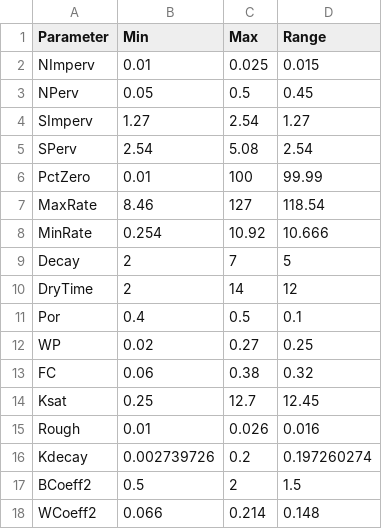
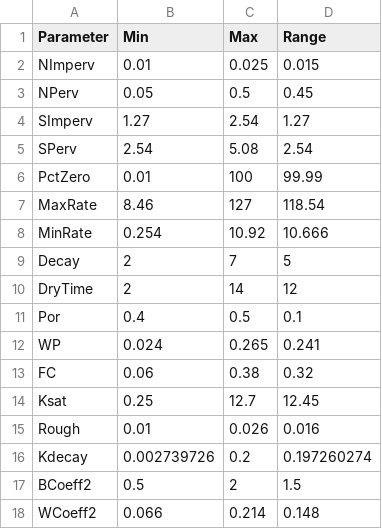
Before and after one commit to puruckertom/chelsvig_urban_pesticides, a CSV file: probabilistic_python/input/lhs/lhs_param_ranges.csv, drawn as a sheet.

```diff
--- a/probabilistic_python/input/lhs/lhs_param_ranges.csv
+++ b/probabilistic_python/input/lhs/lhs_param_ranges.csv
@@ -11,3 +11,3 @@ DryTime,2,14,12
 Por,0.4,0.5,0.1
-WP,0.02,0.27,0.25
+WP,0.024,0.265,0.241
 FC,0.06,0.38,0.32
```
Also changed, not shown: probabilistic_python/io/lhs_sampled_params.csv, 42 other files.
